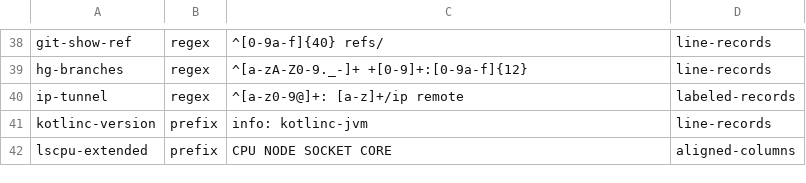
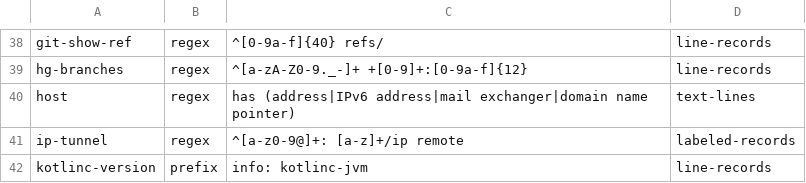
Before and after one commit to MartinGallagher-code/provost, a TSV file: extract/hints.tsv, drawn as a sheet; only a part is shown, gaps mark what is left out; the shorter side is filled out with more unchanged rows.

```diff
--- a/extract/hints.tsv
+++ b/extract/hints.tsv
@@ -39,2 +39,3 @@ git-show-ref	regex	^[0-9a-f]{40} refs/	line-records
 hg-branches	regex	^[a-zA-Z0-9._-]+ +[0-9]+:[0-9a-f]{12}	line-records
+host	regex	 has (address|IPv6 address|mail exchanger|domain name pointer) 	text-lines
 ip-tunnel	regex	^[a-z0-9@]+: [a-z]+/ip remote 	labeled-records
```
Also changed, not shown: 45 other files.
